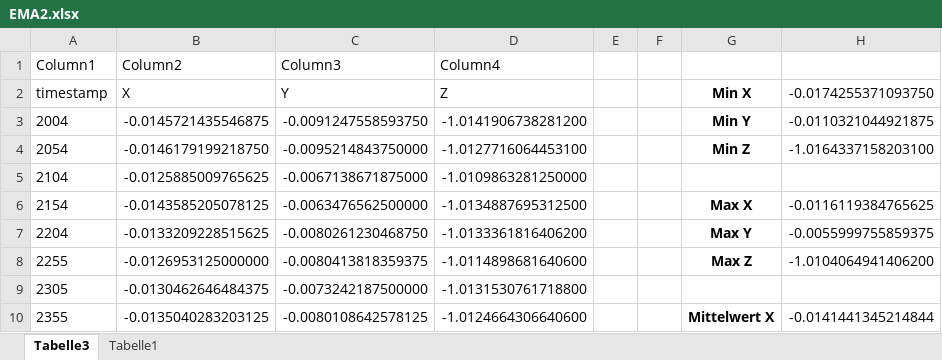
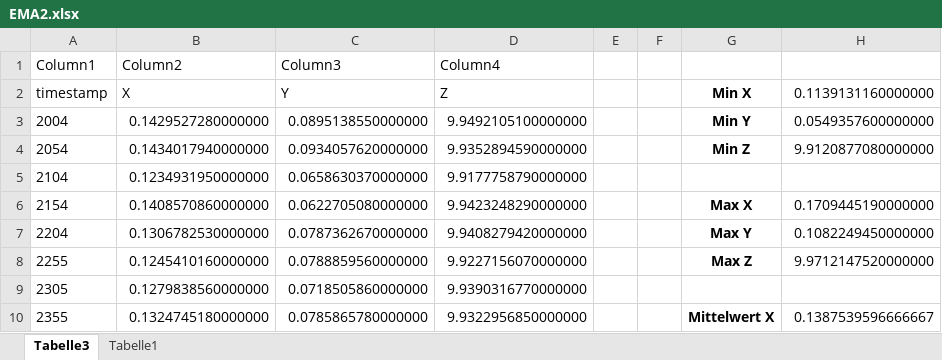
Before and after one commit to FMaulwurf/EMA2, an Excel workbook: Results/EMA2.xlsx, sheet Tabelle3, drawn as a sheet; only a part is shown; values as stored, in another font and other column widths than the file's, no borders; charts and pictures and table styles not drawn; the diff covers the shown part only; the diff names each change by its address in the sheet, - before the commit and + after, or states it on an @@ line.

Commit message:
excel angepasst

```diff
--- a/Results/EMA2.xlsx (sheet Tabelle3)
+++ b/Results/EMA2.xlsx (sheet Tabelle3)
-H2: -0.0174255371093750
+H2: 0.1139131160000000
-B3 (Column2): -0.0145721435546875
+B3 (Column2): 0.1429527280000000
-C3 (Column3): -0.0091247558593750
+C3 (Column3): 0.0895138550000000
-D3 (Column4): -1.0141906738281200
+D3 (Column4): 9.9492105100000000
-H3: -0.0110321044921875
+H3: 0.0549357600000000
-B4 (Column2): -0.0146179199218750
+B4 (Column2): 0.1434017940000000
-C4 (Column3): -0.0095214843750000
+C4 (Column3): 0.0934057620000000
-D4 (Column4): -1.0127716064453100
+D4 (Column4): 9.9352894590000000
-H4: -1.0164337158203100
+H4: 9.9120877080000000
-B5 (Column2): -0.0125885009765625
+B5 (Column2): 0.1234931950000000
-C5 (Column3): -0.0067138671875000
+C5 (Column3): 0.0658630370000000
-D5 (Column4): -1.0109863281250000
+D5 (Column4): 9.9177758790000000
-B6 (Column2): -0.0143585205078125
+B6 (Column2): 0.1408570860000000
-C6 (Column3): -0.0063476562500000
+C6 (Column3): 0.0622705080000000
-D6 (Column4): -1.0134887695312500
+D6 (Column4): 9.9423248290000000
-H6: -0.0116119384765625
+H6: 0.1709445190000000
-B7 (Column2): -0.0133209228515625
+B7 (Column2): 0.1306782530000000
-C7 (Column3): -0.0080261230468750
+C7 (Column3): 0.0787362670000000
-D7 (Column4): -1.0133361816406200
+D7 (Column4): 9.9408279420000000
-H7: -0.0055999755859375
+H7: 0.1082249450000000
-B8 (Column2): -0.0126953125000000
+B8 (Column2): 0.1245410160000000
-C8 (Column3): -0.0080413818359375
+C8 (Column3): 0.0788859560000000
-D8 (Column4): -1.0114898681640600
+D8 (Column4): 9.9227156070000000
-H8: -1.0104064941406200
+H8: 9.9712147520000000
-B9 (Column2): -0.0130462646484375
+B9 (Column2): 0.1279838560000000
-C9 (Column3): -0.0073242187500000
+C9 (Column3): 0.0718505860000000
-D9 (Column4): -1.0131530761718800
+D9 (Column4): 9.9390316770000000
-B10 (Column2): -0.0135040283203125
+B10 (Column2): 0.1324745180000000
-C10 (Column3): -0.0080108642578125
+C10 (Column3): 0.0785865780000000
-D10 (Column4): -1.0124664306640600
+D10 (Column4): 9.9322956850000000
-H10: -0.0141441345214844
+H10: 0.1387539596666667
```
Also changed, not shown: 413 edited cells elsewhere in this sheet, charts or pictures, 1 other file.
